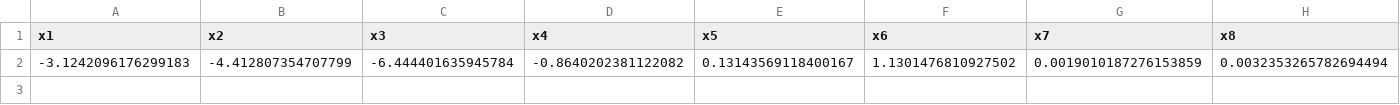
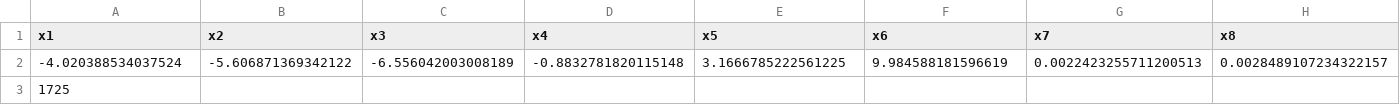
Before and after one commit to pzuliani/SPICE, a CSV file: models/SIR/results/SIR-estimates.csv, drawn as a sheet; only a part is shown; removed rows and columns are numbered as before the commit, all else as after; rows hold the shown columns only; the diff names each change by its address in the sheet, - before the commit and + after, or states it on an @@ line.

```diff
--- a/models/SIR/results/SIR-estimates.csv
+++ b/models/SIR/results/SIR-estimates.csv
-row 2: -3.1242096176299183 | -4.412807354707799 | -6.444401635945784 | -0.8640202381122082 | 0.13143569118400167 | 1.1301476810927502 | 0.0019010187276153859 | 0.0032353265782694494
+row 2: -4.020388534037524 | -5.606871369342122 | -6.556042003008189 | -0.8832781820115148 | 3.1666785222561225 | 9.984588181596619 | 0.0022423255711200513 | 0.0028489107234322157
+row 3: 1725
```
Also changed, not shown: models/SIR/results/traces/SIR1-trace.csv, 6 other files.
